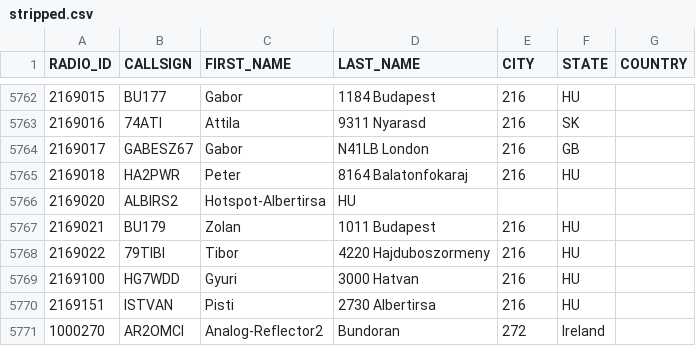
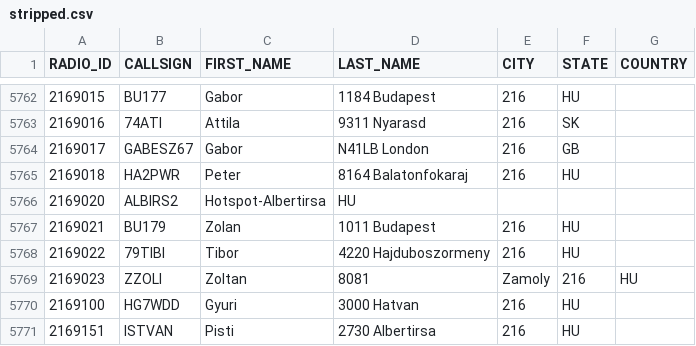
Before and after one commit to bencsikk/freedmrfileok, a CSV file: stripped.csv, drawn as a sheet; only a part is shown, gaps mark what is left out; the shorter side is filled out with more unchanged rows.

Commit message:
Update stripped.csv

```diff
--- a/stripped.csv
+++ b/stripped.csv
@@ -5768,2 +5768,3 @@ RADIO_ID,CALLSIGN,FIRST_NAME,LAST_NAME,CITY,STATE,COUNTRY
 2169022,79TIBI,Tibor,4220 Hajduboszormeny,216,HU
+2169023,ZZOLI,Zoltan,8081,Zamoly,216,HU
 2169100,HG7WDD,Gyuri,3000 Hatvan,216,HU
```
